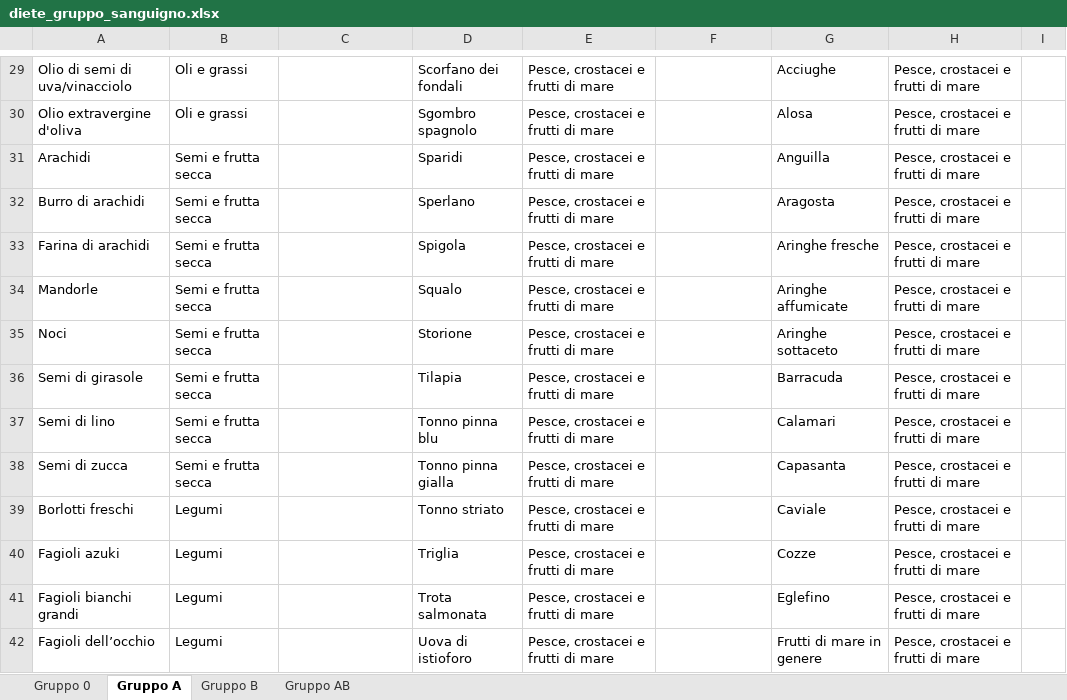
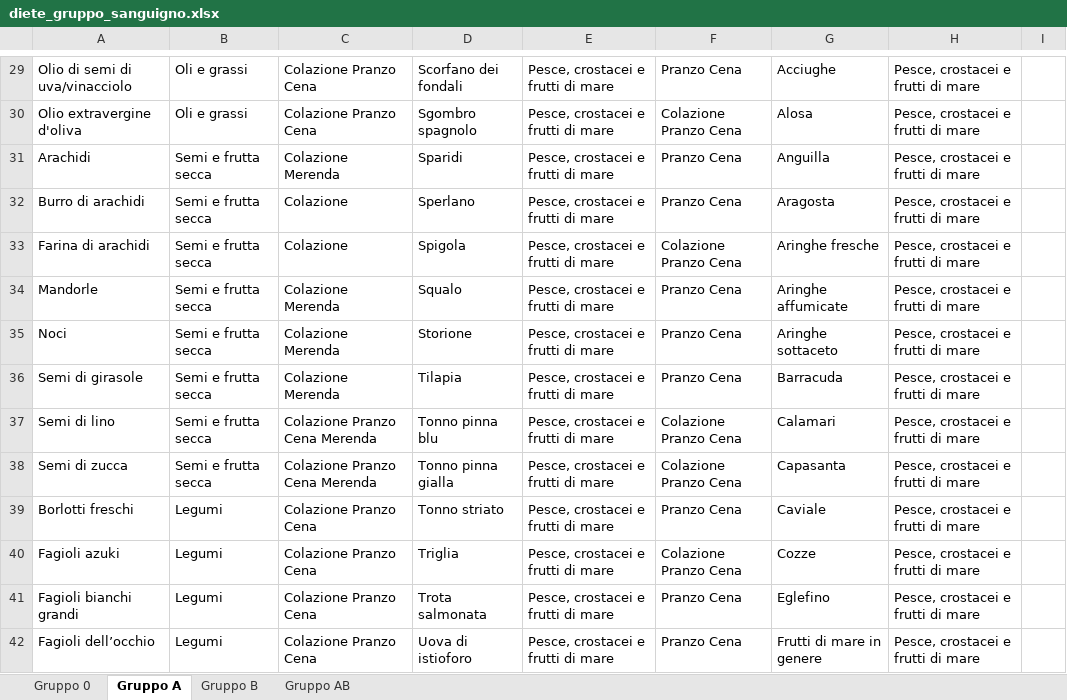
Before and after one commit to albertobianchi473-tech/dieta-gruppo-sanguigno-v2, an Excel workbook: diete_gruppo_sanguigno.xlsx, sheet Gruppo A, drawn as a sheet; only a part is shown, gaps mark what is left out; values as stored, in another font and other column widths than the file's, no borders; the diff covers the shown part only; the diff names each change by its address in the sheet, - before the commit and + after, or states it on an @@ line.

```diff
--- a/diete_gruppo_sanguigno.xlsx (sheet Gruppo A)
+++ b/diete_gruppo_sanguigno.xlsx (sheet Gruppo A)
-C29:C30: (empty)
+C29:C30: Colazione Pranzo Cena
-F29: (empty)
+F29: Pranzo Cena
-F30: (empty)
+F30: Colazione Pranzo Cena
-C31: (empty)
+C31: Colazione Merenda
-F31:F32: (empty)
+F31:F32: Pranzo Cena
-C32:C33: (empty)
+C32:C33: Colazione
-F33: (empty)
+F33: Colazione Pranzo Cena
-C34:C36: (empty)
+C34:C36: Colazione Merenda
-F34:F36: (empty)
+F34:F36: Pranzo Cena
-C37:C38: (empty)
+C37:C38: Colazione Pranzo Cena Merenda
-F37:F38: (empty)
+F37:F38: Colazione Pranzo Cena
-C39:C42: (empty)
+C39:C42: Colazione Pranzo Cena
-F39: (empty)
+F39: Pranzo Cena
-F40: (empty)
+F40: Colazione Pranzo Cena
-F41:F42: (empty)
+F41:F42: Pranzo Cena
```
Also changed, not shown: other rows of this sheet, sheet Gruppo B, sheet Gruppo 0, sheet Gruppo AB.
